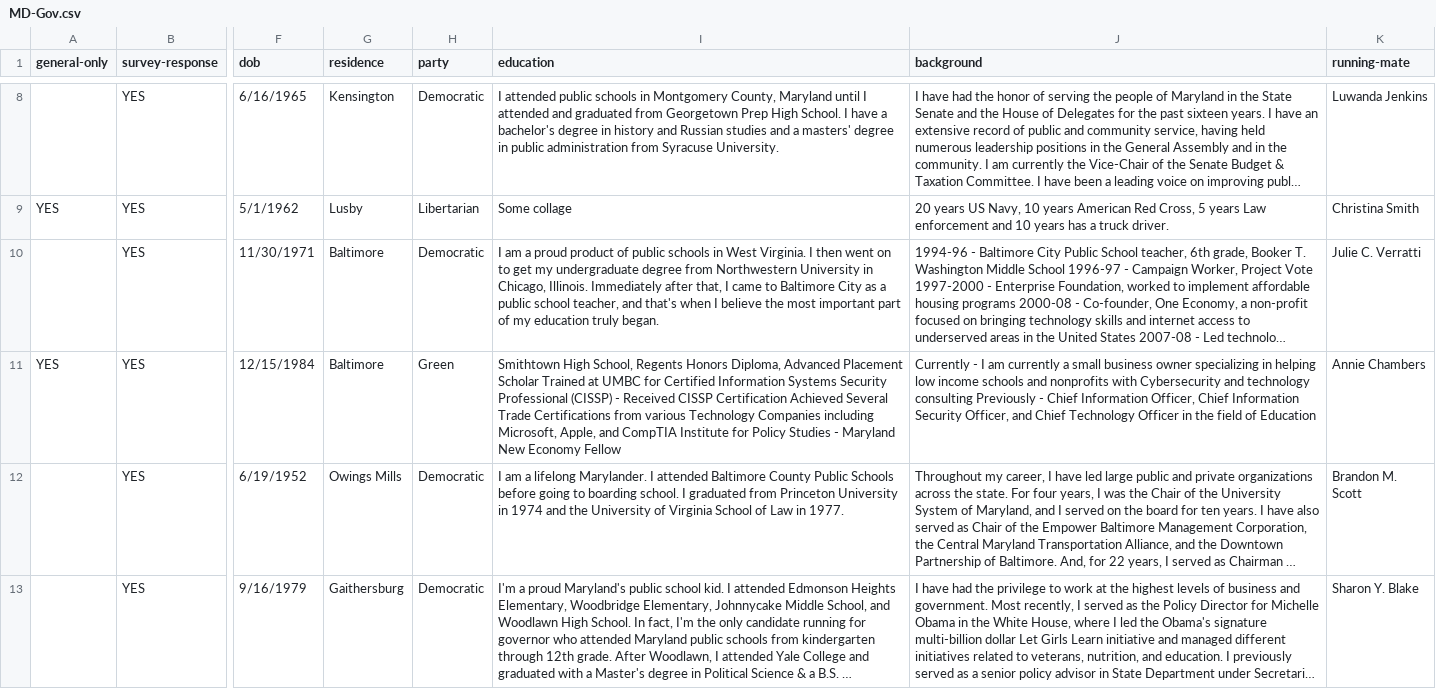
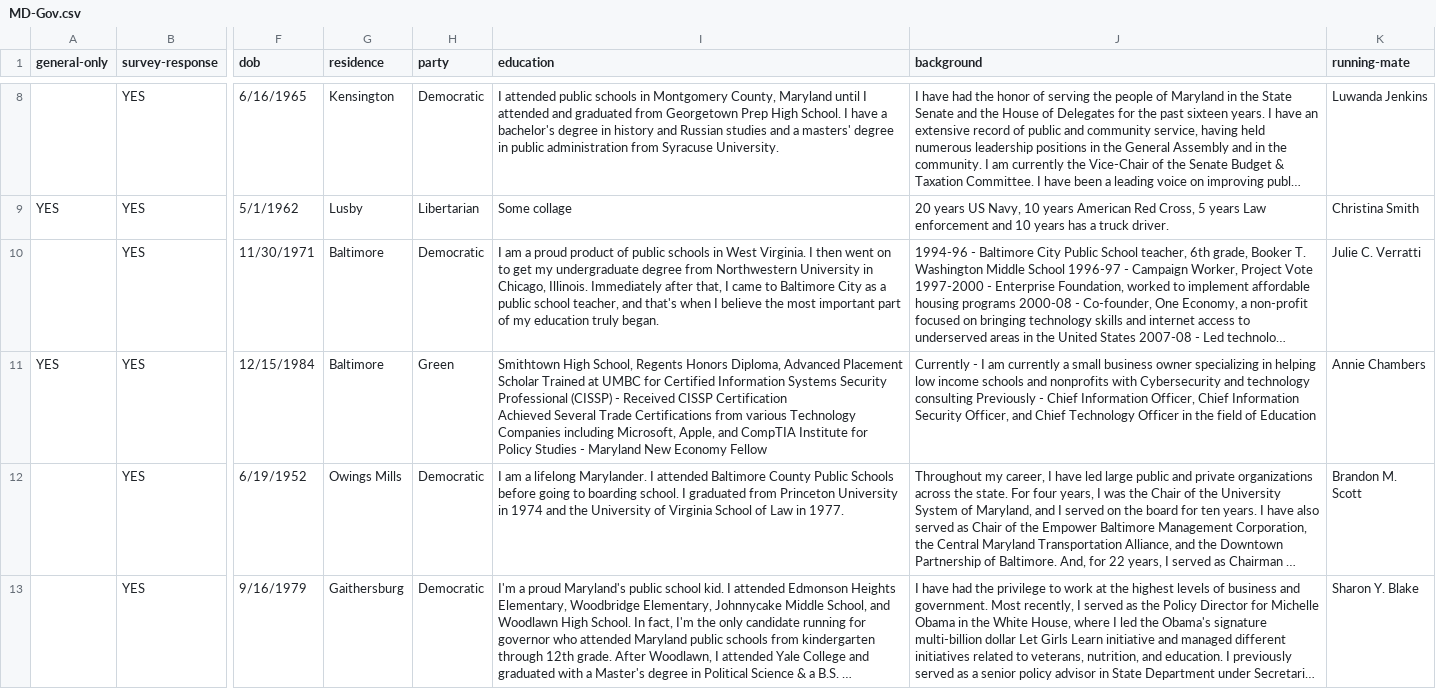
Before and after one commit to baltimore-sun-data/voter-guide-2018, a CSV file: csv/MD-Gov.csv, drawn as a sheet; only a part is shown, gaps mark what is left out; long unchanged cells end in …; the diff names each change by its address in the sheet, - before the commit and + after, or states it on an @@ line.

```diff
--- a/csv/MD-Gov.csv
+++ b/csv/MD-Gov.csv
-I11 (education): …Economy Fellow
+I11 (education): …Economy Fellow
```
Also changed, not shown: csv/BCO-Council.csv, csv/CC-Comm.csv, 4 other files.
